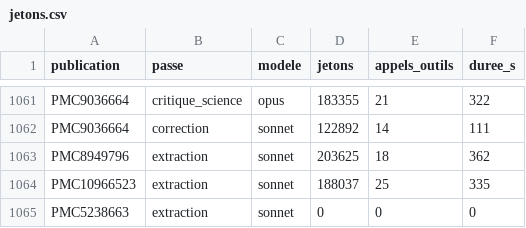
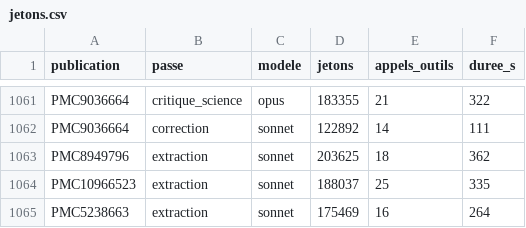
Before and after one commit to TerryChauvin/synthgraph-multi-agent-cloud, a CSV file: audits/jetons.csv, drawn as a sheet; only a part is shown, gaps mark what is left out.

```diff
--- a/audits/jetons.csv
+++ b/audits/jetons.csv
@@ -1064,2 +1064,2 @@ PMC8949796,extraction,sonnet,203625,18,362
 PMC10966523,extraction,sonnet,188037,25,335
-PMC5238663,extraction,sonnet,0,0,0
+PMC5238663,extraction,sonnet,175469,16,264
```
Also changed, not shown: 3 other files.
